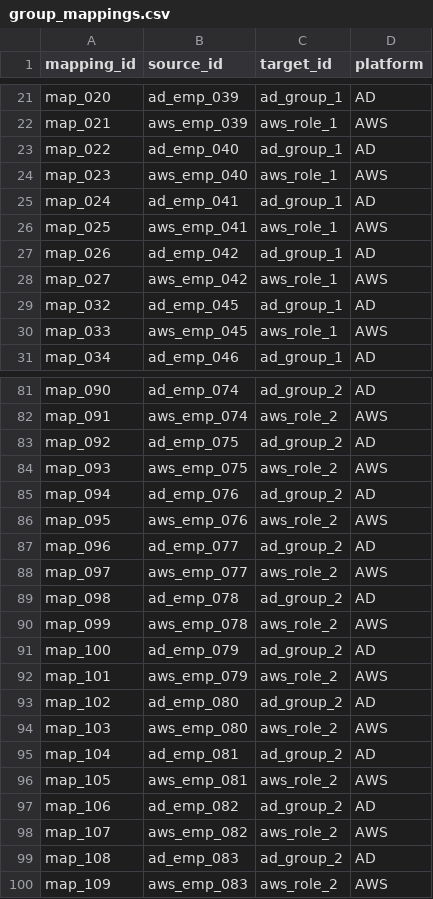
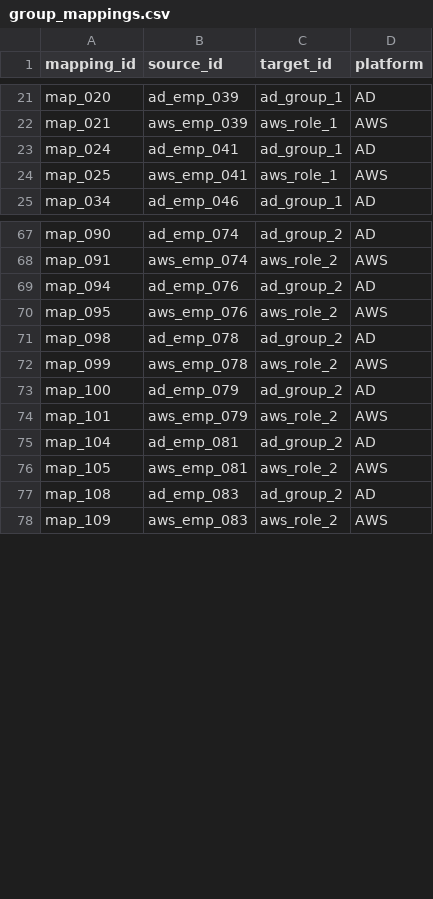
Before and after one commit to VinayakKumarSingh/SprawlBlock, a CSV file: group_mappings.csv, drawn as a sheet; only a part is shown, gaps mark what is left out; the diff covers the shown part only.

```diff
--- a/group_mappings.csv
+++ b/group_mappings.csv
@@ -22,10 +22,4 @@ map_020,ad_emp_039,ad_group_1,AD
 map_021,aws_emp_039,aws_role_1,AWS
-map_022,ad_emp_040,ad_group_1,AD
-map_023,aws_emp_040,aws_role_1,AWS
 map_024,ad_emp_041,ad_group_1,AD
 map_025,aws_emp_041,aws_role_1,AWS
-map_026,ad_emp_042,ad_group_1,AD
-map_027,aws_emp_042,aws_role_1,AWS
-map_032,ad_emp_045,ad_group_1,AD
-map_033,aws_emp_045,aws_role_1,AWS
 map_034,ad_emp_046,ad_group_1,AD
@@ -82,8 +68,4 @@ map_090,ad_emp_074,ad_group_2,AD
 map_091,aws_emp_074,aws_role_2,AWS
-map_092,ad_emp_075,ad_group_2,AD
-map_093,aws_emp_075,aws_role_2,AWS
 map_094,ad_emp_076,ad_group_2,AD
 map_095,aws_emp_076,aws_role_2,AWS
-map_096,ad_emp_077,ad_group_2,AD
-map_097,aws_emp_077,aws_role_2,AWS
 map_098,ad_emp_078,ad_group_2,AD
@@ -92,8 +74,4 @@ map_100,ad_emp_079,ad_group_2,AD
 map_101,aws_emp_079,aws_role_2,AWS
-map_102,ad_emp_080,ad_group_2,AD
-map_103,aws_emp_080,aws_role_2,AWS
 map_104,ad_emp_081,ad_group_2,AD
 map_105,aws_emp_081,aws_role_2,AWS
-map_106,ad_emp_082,ad_group_2,AD
-map_107,aws_emp_082,aws_role_2,AWS
 map_108,ad_emp_083,ad_group_2,AD
```
Also changed, not shown: 14 removed rows elsewhere in this file, 4 other files.
